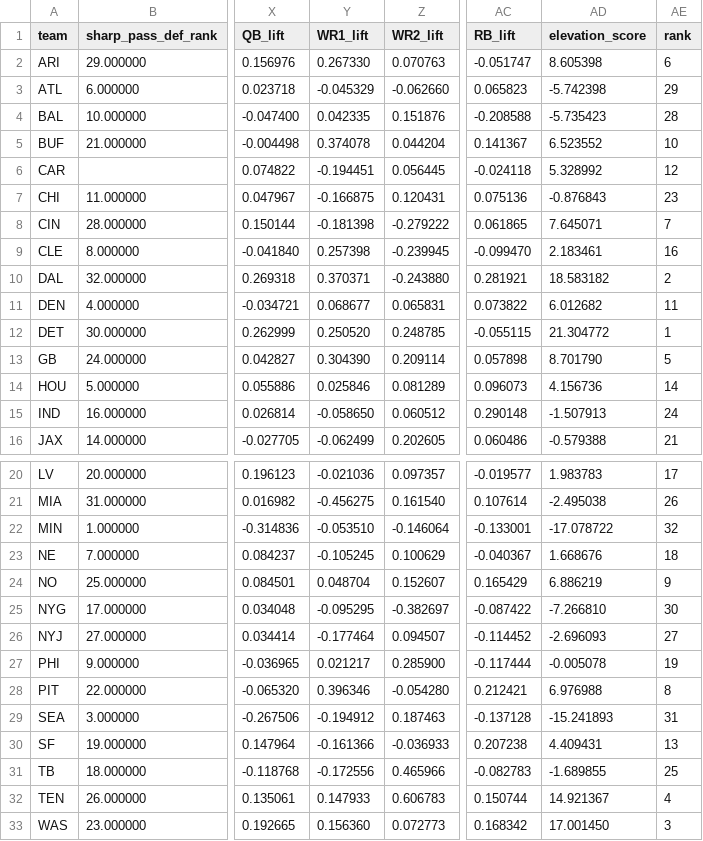
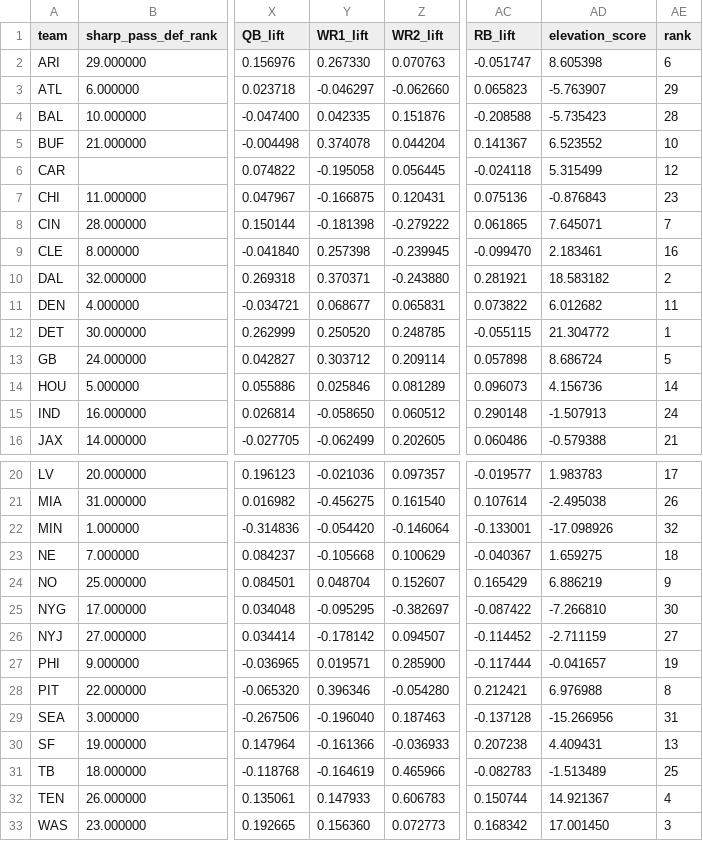
Before and after one commit to davidcantugtr/nfl-WR-stats, a CSV file: data/live/pass_defense_monitor.csv, drawn as a sheet; only a part is shown, gaps mark what is left out; the diff names each change by its address in the sheet, - before the commit and + after, or states it on an @@ line.

```diff
--- a/data/live/pass_defense_monitor.csv
+++ b/data/live/pass_defense_monitor.csv
-Y3 (WR1_lift): -0.045329
+Y3 (WR1_lift): -0.046297
-AD3 (elevation_score): -5.742398
+AD3 (elevation_score): -5.763907
-Y6 (WR1_lift): -0.194451
+Y6 (WR1_lift): -0.195058
-AD6 (elevation_score): 5.328992
+AD6 (elevation_score): 5.315499
-Y13 (WR1_lift): 0.304390
+Y13 (WR1_lift): 0.303712
-AD13 (elevation_score): 8.701790
+AD13 (elevation_score): 8.686724
-Y22 (WR1_lift): -0.053510
+Y22 (WR1_lift): -0.054420
-AD22 (elevation_score): -17.078722
+AD22 (elevation_score): -17.098926
-Y23 (WR1_lift): -0.105245
+Y23 (WR1_lift): -0.105668
-AD23 (elevation_score): 1.668676
+AD23 (elevation_score): 1.659275
-Y26 (WR1_lift): -0.177464
+Y26 (WR1_lift): -0.178142
-AD26 (elevation_score): -2.696093
+AD26 (elevation_score): -2.711159
-Y27 (WR1_lift): 0.021217
+Y27 (WR1_lift): 0.019571
-AD27 (elevation_score): -0.005078
+AD27 (elevation_score): -0.041657
-Y29 (WR1_lift): -0.194912
+Y29 (WR1_lift): -0.196040
-AD29 (elevation_score): -15.241893
+AD29 (elevation_score): -15.266956
-Y31 (WR1_lift): -0.172556
+Y31 (WR1_lift): -0.164619
-AD31 (elevation_score): -1.689855
+AD31 (elevation_score): -1.513489
```
Also changed, not shown: data/live/current_week_model.csv, data/live/defense_elevation_top5.csv, 8 other files.
